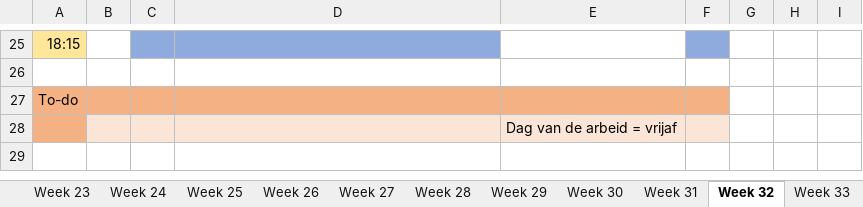
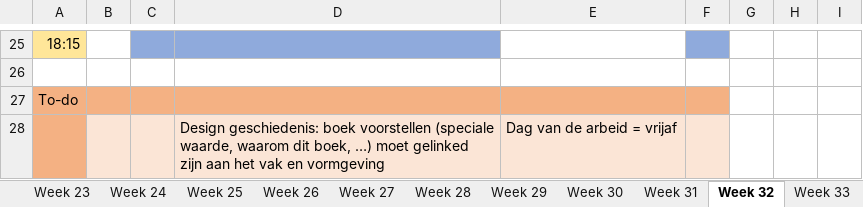
Before and after one commit to ninjahisser/LUCA-2, an Excel workbook: uurrooster.xlsx, sheet Week 32, drawn as a sheet; only a part is shown, gaps mark what is left out; values as stored, in another font and other column widths than the file's, no borders; conditional formats not drawn; the diff names each change by its address in the sheet, - before the commit and + after, or states it on an @@ line.

```diff
--- a/uurrooster.xlsx (sheet Week 32)
+++ b/uurrooster.xlsx (sheet Week 32)
-D28: (empty)
+D28: Design geschiedenis: boek voorstellen (speciale waarde, waarom dit boek, …) moet gelinked zijn aan het vak en vormgeving
```
Also changed, not shown: sheet Week 33, sheet Week 34, sheet Week 31, sheet Week 30, sheet Week 28, sheet Week 26, 5 more sheets, 2 other files.
